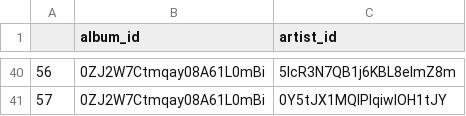
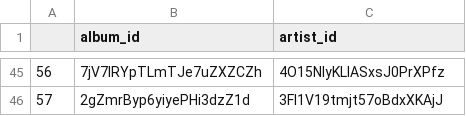
Before and after one commit to hain222/CS498GroupRepo, a CSV file: data/csv/album-artist.csv, drawn as a sheet; only a part is shown, gaps mark what is left out; the diff covers the shown part only.

```diff
--- a/data/csv/album-artist.csv
+++ b/data/csv/album-artist.csv
@@ -40,2 +45,2 @@
-56,0ZJ2W7Ctmqay08A61L0mBi,5IcR3N7QB1j6KBL8eImZ8m
-57,0ZJ2W7Ctmqay08A61L0mBi,0Y5tJX1MQlPlqiwlOH1tJY
+56,7jV7IRYpTLmTJe7uZXZCZh,4O15NlyKLIASxsJ0PrXPfz
+57,2gZmrByp6yiyePHi3dzZ1d,3Fl1V19tmjt57oBdxXKAjJ
```
Also changed, not shown: 15 added rows, 10 removed rows and 43 edited cells elsewhere in this file, data/csv/albums.csv, data/csv/artists.csv, 10 other files.
